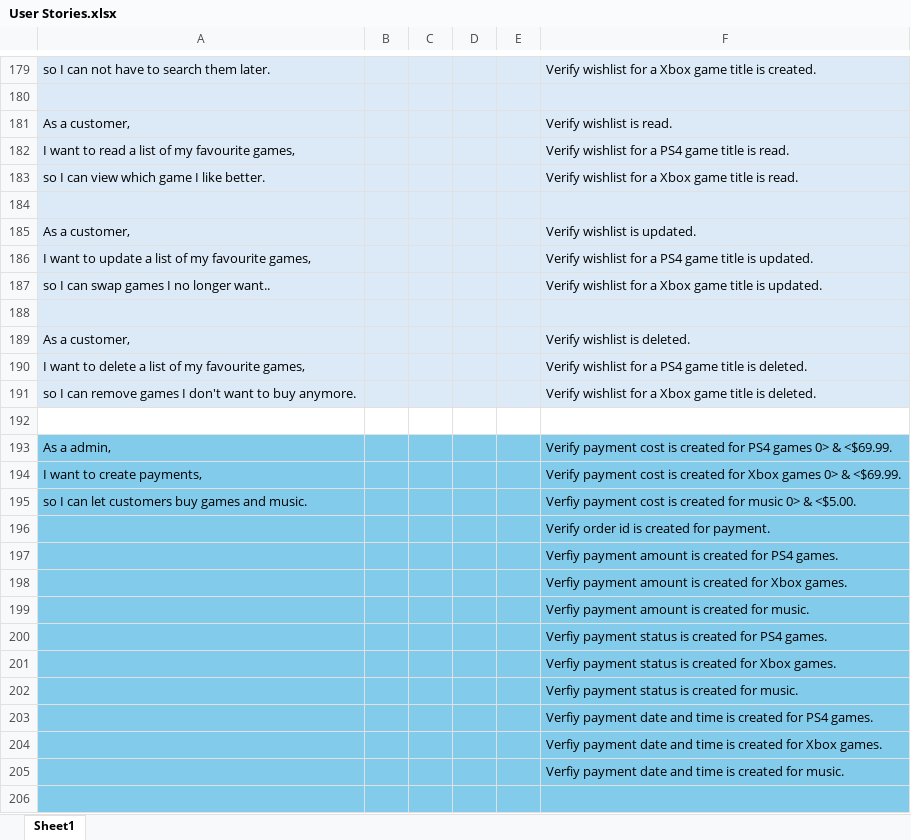
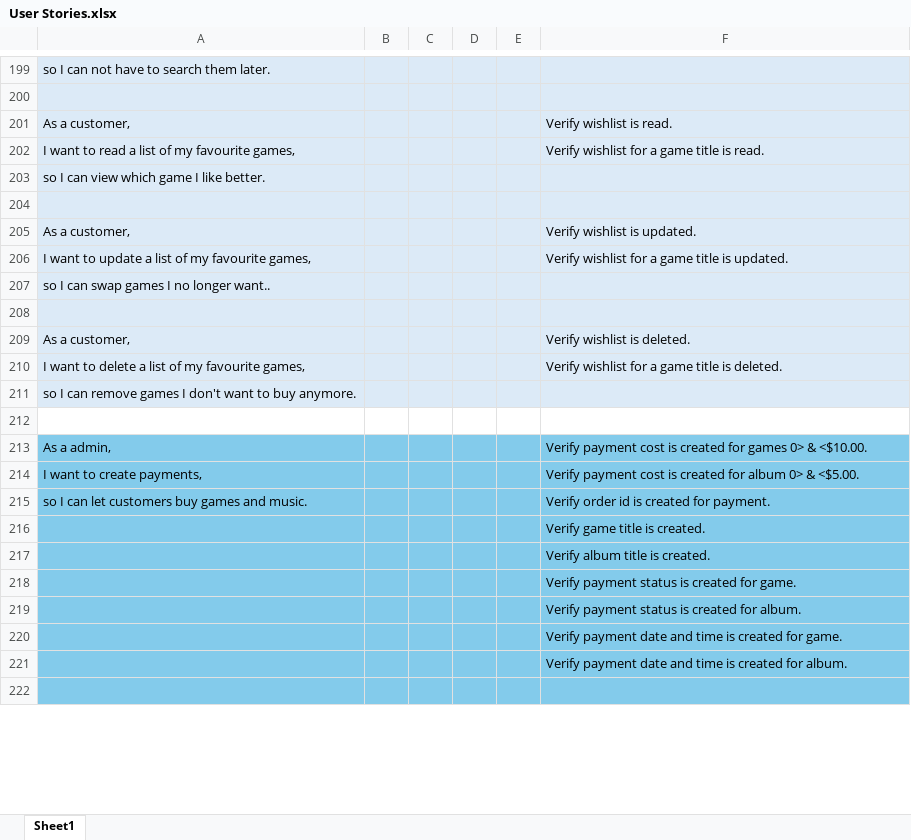
Before and after one commit to RyanCurley01/final_year_project, an Excel workbook: DBMS Game Store Docs/User Stories.xlsx, sheet Sheet1, drawn as a sheet; only a part is shown, gaps mark what is left out; values as stored, in another font and other column widths than the file's, no borders; removed rows and columns are numbered as before the commit, all else as after; the diff covers the shown part only; the diff names each change by its address in the sheet, - before the commit and + after, or states it on an @@ line.

```diff
--- a/DBMS Game Store Docs/User Stories.xlsx (sheet Sheet1)
+++ b/DBMS Game Store Docs/User Stories.xlsx (sheet Sheet1)
-F199: Verify wishlist for a Xbox game title is created.
+F199: (empty)
-F202: Verify wishlist for a PS4 game title is read.
+F202: Verify wishlist for a game title is read.
-F203: Verify wishlist for a Xbox game title is read.
+F203: (empty)
-F206: …for a PS4 game title…
+F206: …for a game title…
-F207: Verify wishlist for a Xbox game title is updated.
+F207: (empty)
-F210: …for a PS4 game title…
+F210: …for a game title…
-F211: Verify wishlist for a Xbox game title is deleted.
+F211: (empty)
-F213: …created for PS4 games 0> & <$69.99.
+F213: …created for games 0> & <$10.00.
-F214: …created for Xbox games 0> & <$69.99.
+F214: …created for album 0> & <$5.00.
-F215: Verfiy payment cost is created for music 0> & <$5.00.
+F215: Verify order id is created for payment.
-F216: Verify order id is created for payment.
+F216: Verify game title is created.
-F217: Verfiy payment amount is created for PS4 games.
+F217: Verify album title is created.
-F218: Verfiy payment amount is created for Xbox games.
+F218: Verify payment status is created for game.
-F219: Verfiy payment amount is created for music.
+F219: Verify payment status is created for album.
-F220: Verfiy payment status is created for PS4 games.
+F220: Verify payment date and time is created for game.
-F221: Verfiy payment status is created for Xbox games.
+F221: Verify payment date and time is created for album.
-row 202:  |  |  |  |  | Verfiy payment status is created for music.
-row 203:  |  |  |  |  | Verfiy payment date and time is created for PS4 games.
-row 204:  |  |  |  |  | Verfiy payment date and time is created for Xbox games.
-row 205:  |  |  |  |  | Verfiy payment date and time is created for music.
```
Also changed, not shown: 24 added rows, 16 removed rows, 55 edited cells and cell formats elsewhere in this sheet, 6 other files.
